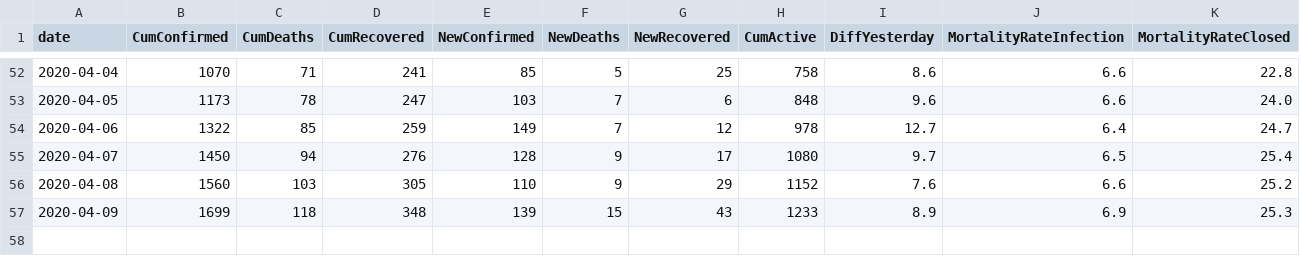
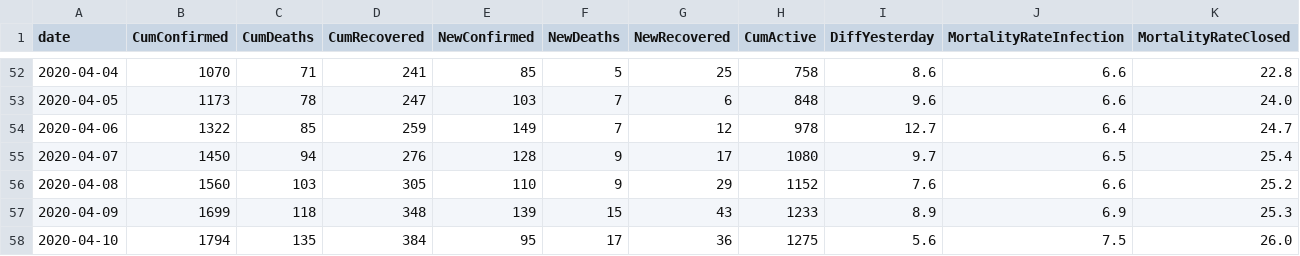
Before and after one commit to ma7555/Egypt-Covid19, a CSV file: EG-COVID-19.csv, drawn as a sheet; only a part is shown, gaps mark what is left out.

```diff
--- a/EG-COVID-19.csv
+++ b/EG-COVID-19.csv
@@ -57 +57,2 @@ date,CumConfirmed,CumDeaths,CumRecovered,NewConfirmed,NewDeaths,NewRecovered,Cum
 2020-04-09,1699,118,348,139,15,43,1233,8.9,6.9,25.3
+2020-04-10,1794,135,384,95,17,36,1275,5.6,7.5,26.0
```
Also changed, not shown: 1 other file.
